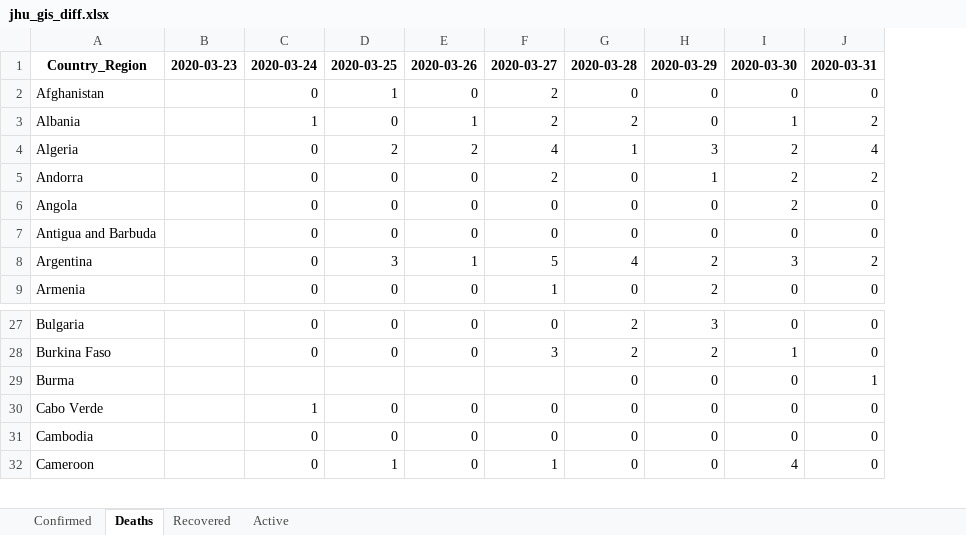
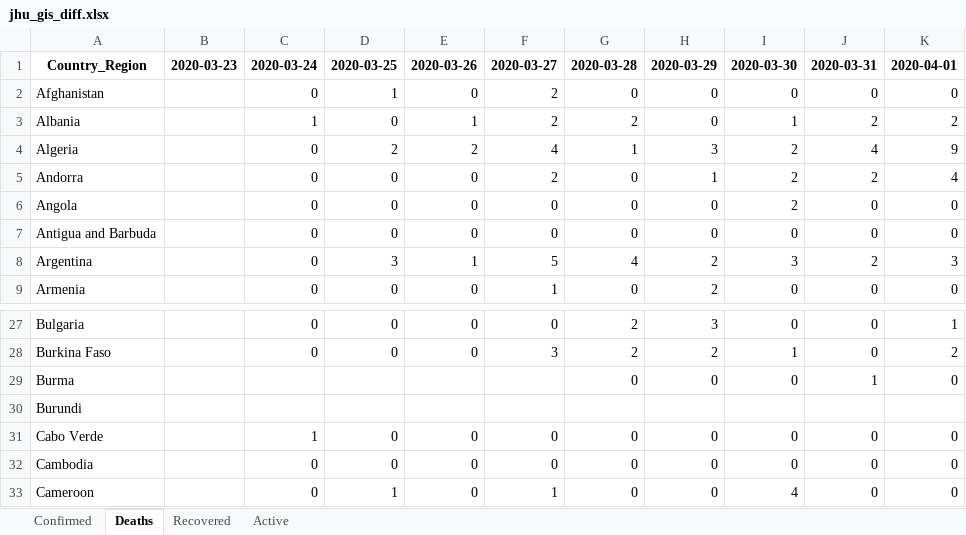
Before and after one commit to maisammusthafa/covid-19, an Excel workbook: jhu-gis/data/jhu_gis_diff.xlsx, sheet Deaths, drawn as a sheet; only a part is shown, gaps mark what is left out; values as stored, in another font and other column widths than the file's, no borders; the diff names each change by its address in the sheet, - before the commit and + after, or states it on an @@ line.

```diff
--- a/jhu-gis/data/jhu_gis_diff.xlsx (sheet Deaths)
+++ b/jhu-gis/data/jhu_gis_diff.xlsx (sheet Deaths)
+column K, rows 1-9: 2020-04-01 | 0 | 2 | 9 | 4 | 0 | 0 | 3 | 0; rows 27-29: 1 | 2 | 0; rows 31-33: all 0
+row 30: Burundi
```
Also changed, not shown: sheet Recovered, sheet Active, sheet Confirmed, ecdc-csv/data/ecdc_csv_diff.xlsx, ecdc-csv/data/ecdc_csv_total.xlsx, 5 other files.
